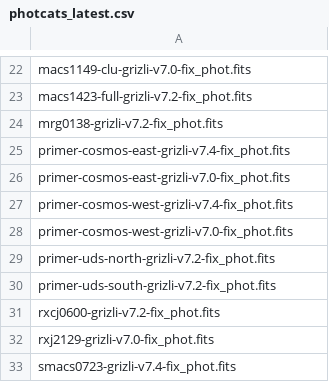
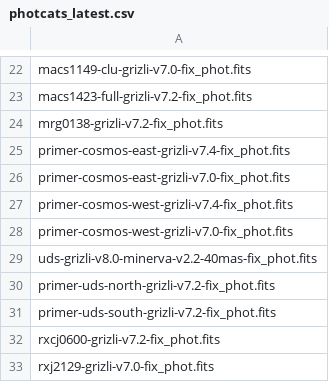
Before and after one commit to RashmiGot/dja-pipes, a CSV file: djapipes/data/photcats_latest.csv, drawn as a sheet; only a part is shown, gaps mark what is left out; the shorter side is filled out with more unchanged rows; the diff names each change by its address in the sheet, - before the commit and + after, or states it on an @@ line.

Commit message:
added minerva catalogue to list of photometric catalogues

```diff
--- a/djapipes/data/photcats_latest.csv
+++ b/djapipes/data/photcats_latest.csv
+row 29: uds-grizli-v8.0-minerva-v2.2-40mas-fix_phot.fits
```
